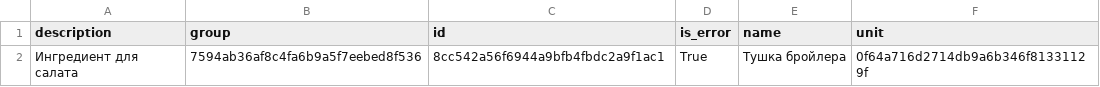
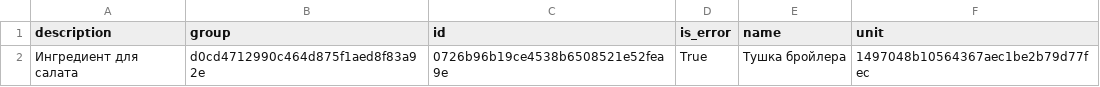
Before and after one commit to VolovikovAlexander/Patterns, a CSV file: Result7/csv_report.csv, drawn as a sheet.

```diff
--- a/Result7/csv_report.csv
+++ b/Result7/csv_report.csv
@@ -1,2 +1,2 @@
 description;group;id;is_error;name;unit
-Ингредиент для салата;7594ab36af8c4fa6b9a5f7eebed8f536;8cc542a56f6944a9bfb4fbdc2a9f1ac1;True;Тушка бройлера;0f64a716d2714db9a6b346f81331129f
+Ингредиент для салата;d0cd4712990c464d875f1aed8f83a92e;0726b96b19ce4538b6508521e52fea9e;True;Тушка бройлера;1497048b10564367aec1be2b79d77fec
```
Also changed, not shown: 9 other files.
